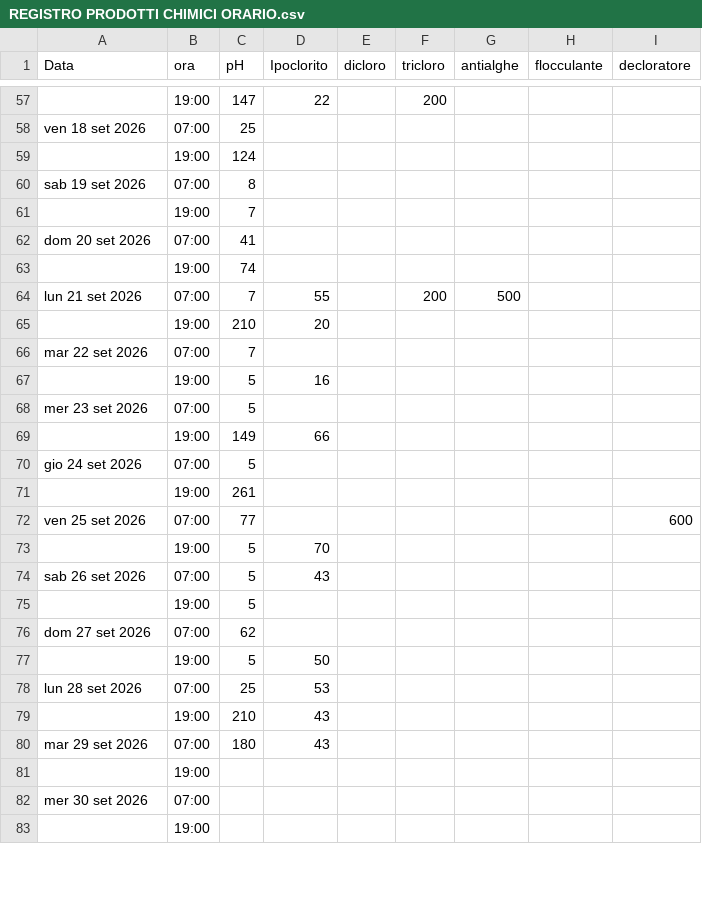
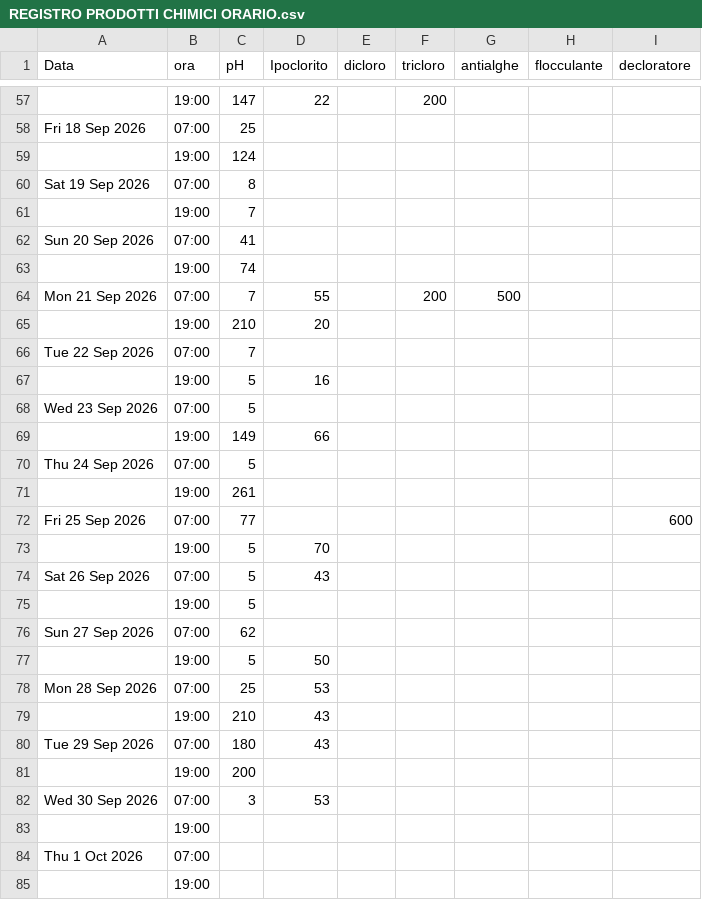
Before and after one commit to paolodelbalio/registrileanfore, a CSV file: REGISTRO PRODOTTI CHIMICI ORARIO.csv, drawn as a sheet; only a part is shown, gaps mark what is left out; addresses are those after the commit; the diff covers the shown part only; the diff names each change by its address in the sheet, - before the commit and + after, or states it on an @@ line.

```diff
--- a/REGISTRO PRODOTTI CHIMICI ORARIO.csv
+++ b/REGISTRO PRODOTTI CHIMICI ORARIO.csv
-A58 (Data): ven 18 set 2026
+A58 (Data): Fri 18 Sep 2026
-A60 (Data): sab 19 set 2026
+A60 (Data): Sat 19 Sep 2026
-A62 (Data): dom 20 set 2026
+A62 (Data): Sun 20 Sep 2026
-A64 (Data): lun 21 set 2026
+A64 (Data): Mon 21 Sep 2026
-A66 (Data): mar 22 set 2026
+A66 (Data): Tue 22 Sep 2026
-A68 (Data): mer 23 set 2026
+A68 (Data): Wed 23 Sep 2026
-A70 (Data): gio 24 set 2026
+A70 (Data): Thu 24 Sep 2026
-A72 (Data): ven 25 set 2026
+A72 (Data): Fri 25 Sep 2026
-A74 (Data): sab 26 set 2026
+A74 (Data): Sat 26 Sep 2026
-A76 (Data): dom 27 set 2026
+A76 (Data): Sun 27 Sep 2026
-A78 (Data): lun 28 set 2026
+A78 (Data): Mon 28 Sep 2026
-A80 (Data): mar 29 set 2026
+A80 (Data): Tue 29 Sep 2026
+row 81:  | 19:00 | 200
+row 82: Wed 30 Sep 2026 | 07:00 | 3 | 53
-A84 (Data): mer 30 set 2026
+A84 (Data): Thu 1 Oct 2026
```
Also changed, not shown: 2 removed rows and 32 edited cells elsewhere in this file.
